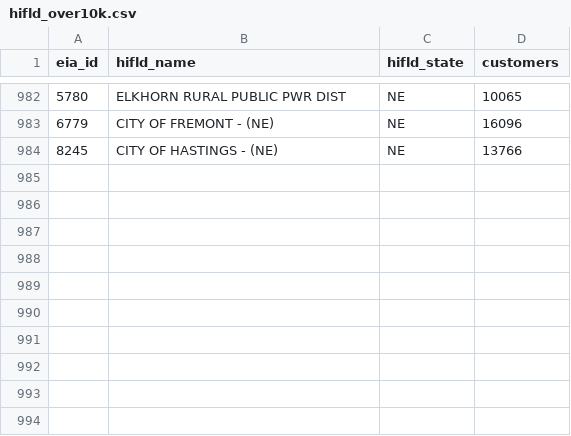
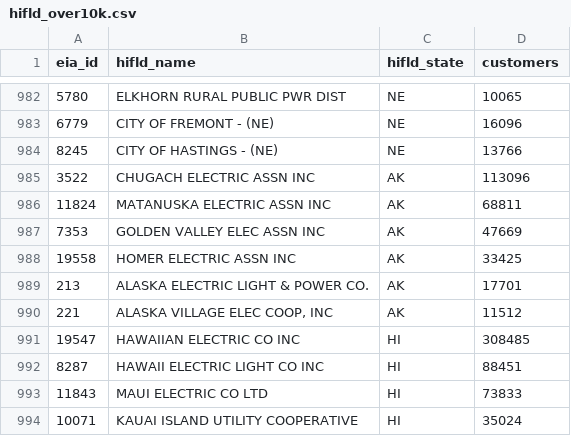
Before and after one commit to nap7645/utility-map, a CSV file: data/raw/hifld_over10k.csv, drawn as a sheet; only a part is shown, gaps mark what is left out.

```diff
--- a/data/raw/hifld_over10k.csv
+++ b/data/raw/hifld_over10k.csv
@@ -984 +984,11 @@ eia_id,hifld_name,hifld_state,customers
 8245,CITY OF HASTINGS - (NE),NE,13766
+3522,CHUGACH ELECTRIC ASSN INC,AK,113096
+11824,MATANUSKA ELECTRIC ASSN INC,AK,68811
+7353,GOLDEN VALLEY ELEC ASSN INC,AK,47669
+19558,HOMER ELECTRIC ASSN INC,AK,33425
+213,ALASKA ELECTRIC LIGHT & POWER CO.,AK,17701
+221,"ALASKA VILLAGE ELEC COOP, INC",AK,11512
+19547,HAWAIIAN ELECTRIC CO INC,HI,308485
+8287,HAWAII ELECTRIC LIGHT CO INC,HI,88451
+11843,MAUI ELECTRIC CO LTD,HI,73833
+10071,KAUAI ISLAND UTILITY COOPERATIVE,HI,35024
```
Also changed, not shown: data/processed/presence.csv, data/processed/presence_scan.csv, 7 other files.
